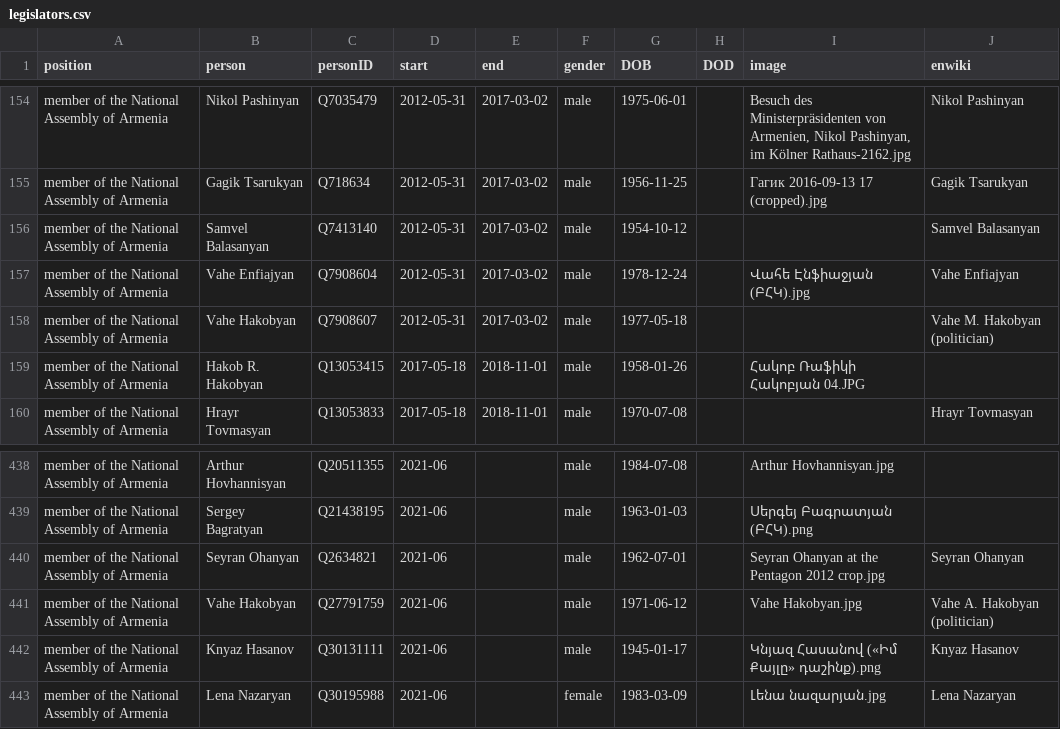
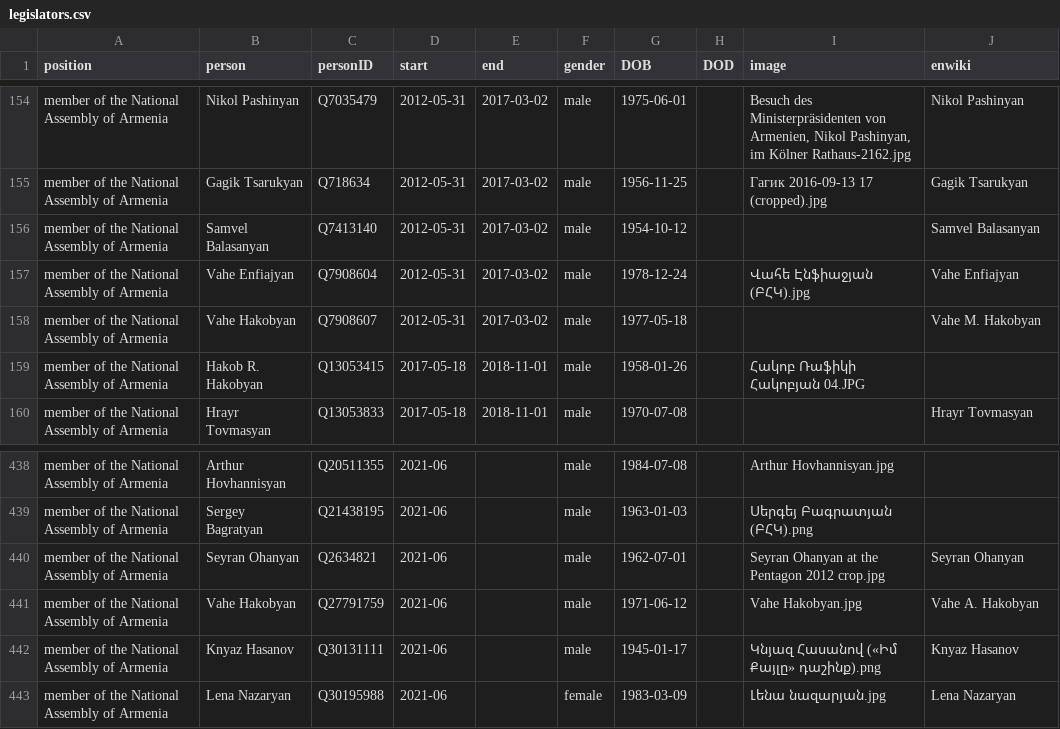
Before and after one commit to every-politician-scrapers/armenia-ministers, a CSV file: html/legislators.csv, drawn as a sheet; only a part is shown, gaps mark what is left out.

Commit message:
PCB update

```diff
--- a/html/legislators.csv
+++ b/html/legislators.csv
@@ -157,3 +157,3 @@ member of the National Assembly of Armenia,Samvel Balasanyan,Q7413140,2012-05-31
 member of the National Assembly of Armenia,Vahe Enfiajyan,Q7908604,2012-05-31,2017-03-02,male,1978-12-24,,Վահե Էնֆիաջյան (ԲՀԿ).jpg,Vahe Enfiajyan
-member of the National Assembly of Armenia,Vahe Hakobyan,Q7908607,2012-05-31,2017-03-02,male,1977-05-18,,,Vahe M. Hakobyan (politician)
+member of the National Assembly of Armenia,Vahe Hakobyan,Q7908607,2012-05-31,2017-03-02,male,1977-05-18,,,Vahe M. Hakobyan
 member of the National Assembly of Armenia,Hakob R. Hakobyan,Q13053415,2017-05-18,2018-11-01,male,1958-01-26,,Հակոբ Ռաֆիկի Հակոբյան 04.JPG,
@@ -440,3 +440,3 @@ member of the National Assembly of Armenia,Sergey Bagratyan,Q21438195,2021-06,,m
 member of the National Assembly of Armenia,Seyran Ohanyan,Q2634821,2021-06,,male,1962-07-01,,Seyran Ohanyan at the Pentagon 2012 crop.jpg,Seyran Ohanyan
-member of the National Assembly of Armenia,Vahe Hakobyan,Q27791759,2021-06,,male,1971-06-12,,Vahe Hakobyan.jpg,Vahe A. Hakobyan (politician)
+member of the National Assembly of Armenia,Vahe Hakobyan,Q27791759,2021-06,,male,1971-06-12,,Vahe Hakobyan.jpg,Vahe A. Hakobyan
 member of the National Assembly of Armenia,Knyaz Hasanov,Q30131111,2021-06,,male,1945-01-17,,Կնյազ Հասանով («Իմ Քայլը» դաշինք).png,Knyaz Hasanov
```
